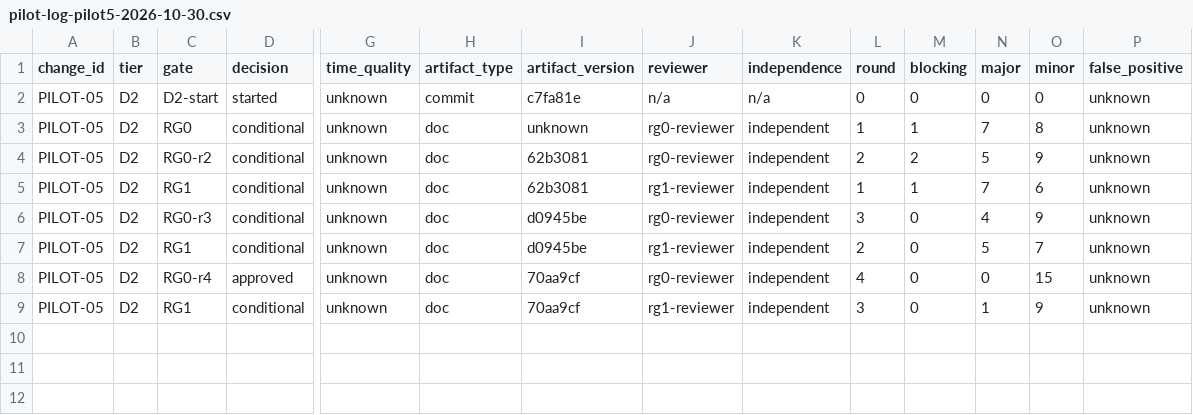
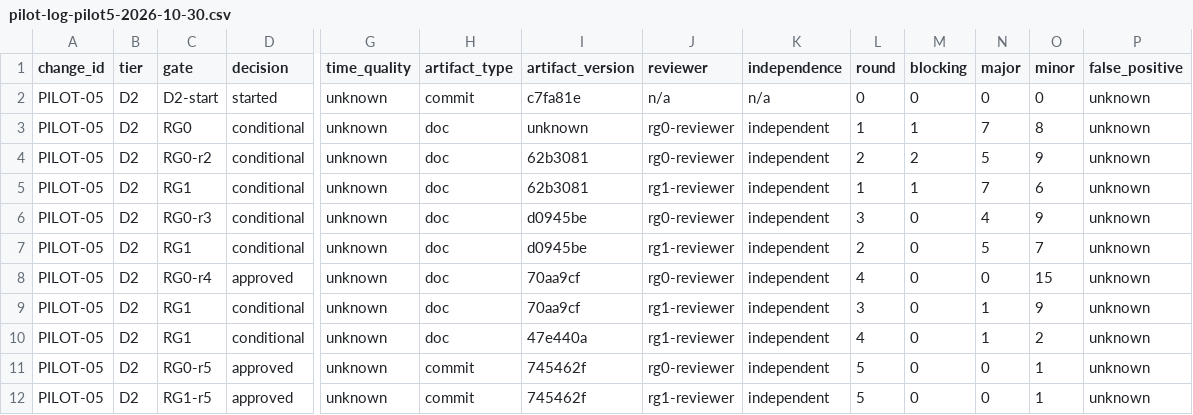
Before and after one commit to wu908/topicai, a CSV file: docs/reviews/pilot-log-pilot5-2026-10-30.csv, drawn as a sheet; only a part is shown, gaps mark what is left out; rows hold the shown columns only; the diff names each change by its address in the sheet, - before the commit and + after, or states it on an @@ line.

Commit message:
docs(analytics): RG0-r5 approve-delta + RG1-r5 approve (default-off build); pilot log bindings

```diff
--- a/docs/reviews/pilot-log-pilot5-2026-10-30.csv
+++ b/docs/reviews/pilot-log-pilot5-2026-10-30.csv
+row 10: PILOT-05 | D2 | RG1 | conditional | unknown | doc | 47e440a | rg1-reviewer | independent | 4 | 0 | 1 | 2 | unknown
+row 11: PILOT-05 | D2 | RG0-r5 | approved | unknown | commit | 745462f | rg0-reviewer | independent | 5 | 0 | 0 | 1 | unknown
+row 12: PILOT-05 | D2 | RG1-r5 | approved | unknown | commit | 745462f | rg1-reviewer | independent | 5 | 0 | 0 | 1 | unknown
```
Also changed, not shown: 2 other files.
